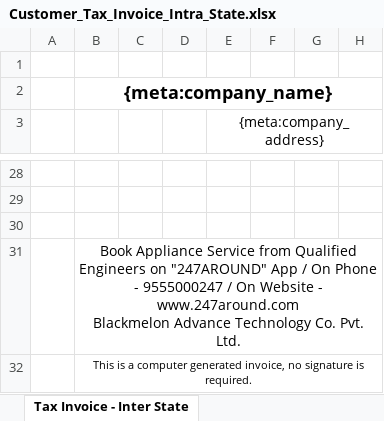
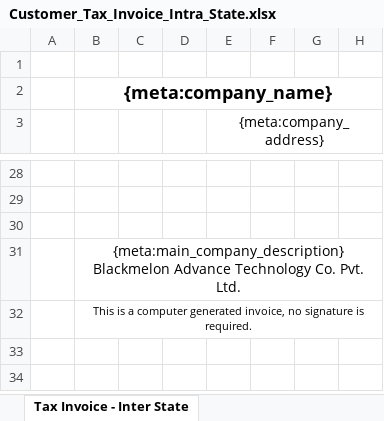
Before and after one commit to 247around-DeepakSharma/Deepak, an Excel workbook: application/controllers/excel-templates/Customer_Tax_Invoice_Intra_State.xlsx, sheet Tax Invoice - Inter State, drawn as a sheet; only a part is shown, gaps mark what is left out; values as stored, in another font and other column widths than the file's, no borders; charts and pictures not drawn; ↵ is a line break in a cell; the diff names each change by its address in the sheet, - before the commit and + after, or states it on an @@ line.

Commit message:
CRM-2862 make customer invoice template(xlsx, pdf) dynamic

```diff
--- a/application/controllers/excel-templates/Customer_Tax_Invoice_Intra_State.xlsx (sheet Tax Invoice - Inter State)
+++ b/application/controllers/excel-templates/Customer_Tax_Invoice_Intra_State.xlsx (sheet Tax Invoice - Inter State)
-B31: Book Appliance Service from Qualified Engineers on "247AROUND" App / On Phone - 9555000247 / On Website - www.247around.com ↵ Blackmelon Advance…
+B31: {meta:main_company_description} ↵ Blackmelon Advance…
```
Also changed, not shown: charts or pictures, application/controllers/excel-templates/Customer_Tax_Invoice_Inter_State.xlsx, 7 other files.
